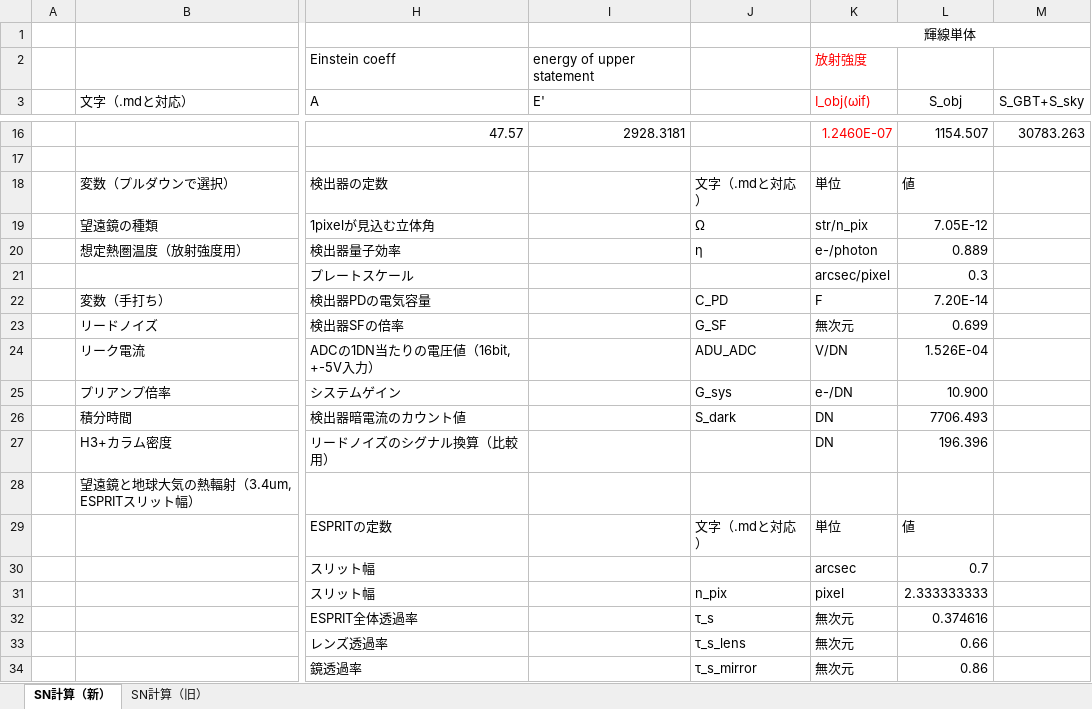
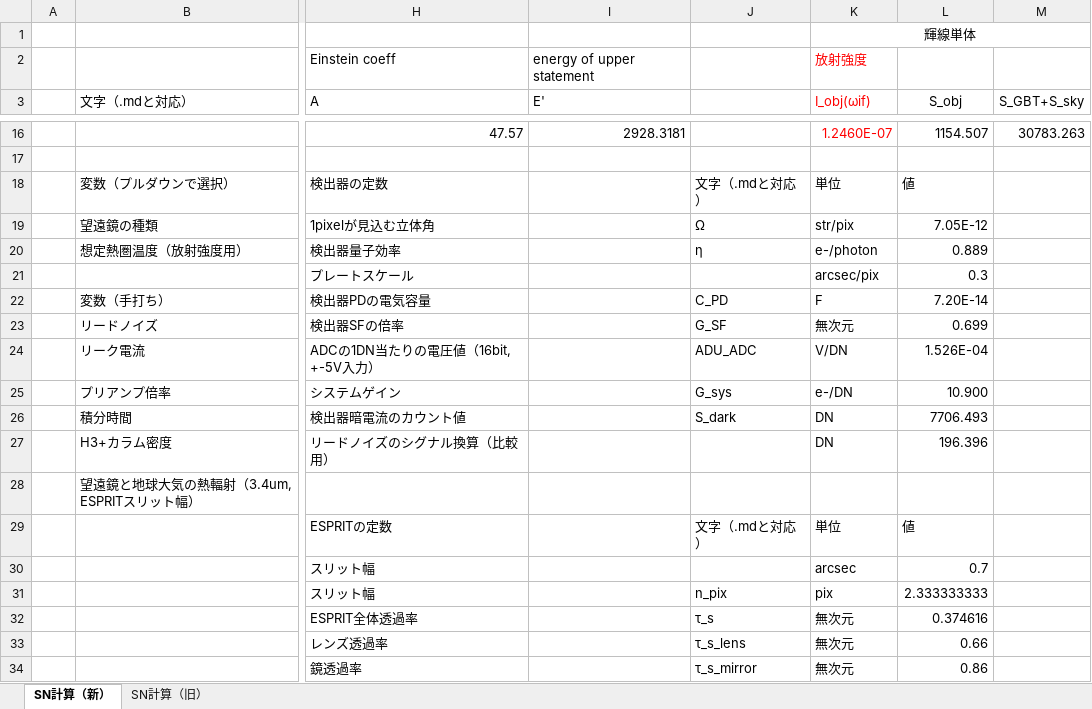
Before and after one commit to stwuiwmoc/------, an Excel workbook: 赤外カメラ観測見積もり.xlsx, sheet SN計算（新）, drawn as a sheet; only a part is shown, gaps mark what is left out; values as stored, in another font and other column widths than the file's, no borders; the diff names each change by its address in the sheet, - before the commit and + after, or states it on an @@ line.

```diff
--- a/赤外カメラ観測見積もり.xlsx (sheet SN計算（新）)
+++ b/赤外カメラ観測見積もり.xlsx (sheet SN計算（新）)
-K19 (I_obj(ωif)): str/n_pix
+K19 (I_obj(ωif)): str/pix
-K21 (I_obj(ωif)): arcsec/pixel
+K21 (I_obj(ωif)): arcsec/pix
-K31 (I_obj(ωif)): pixel
+K31 (I_obj(ωif)): pix
```
Also changed, not shown: 2 other files.
